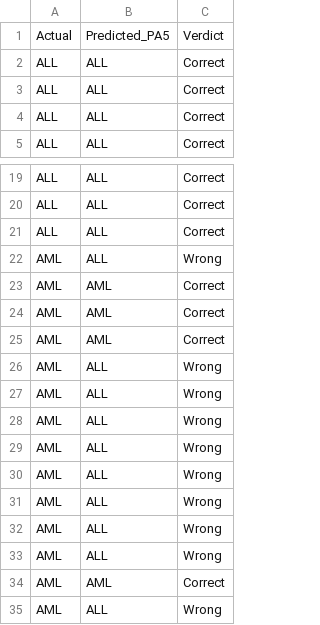
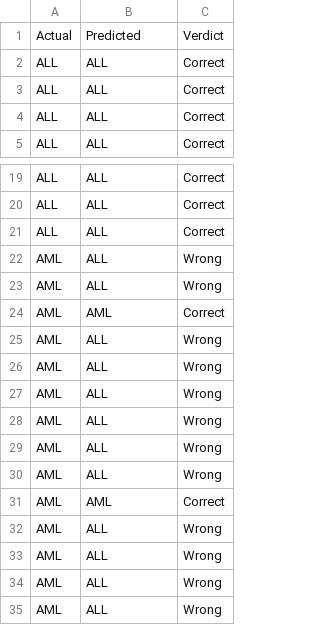
Before and after one commit to BachVy/GENE, a CSV file: results/Golub/detailed_predictions_pa5.csv, drawn as a sheet; only a part is shown, gaps mark what is left out.

```diff
--- a/results/Golub/detailed_predictions_pa5.csv
+++ b/results/Golub/detailed_predictions_pa5.csv
@@ -1,2 +1,2 @@
-Actual,Predicted_PA5,Verdict
+Actual,Predicted,Verdict
 ALL,ALL,Correct
@@ -22,4 +22,3 @@ ALL,ALL,Correct
 AML,ALL,Wrong
-AML,AML,Correct
-AML,AML,Correct
+AML,ALL,Wrong
 AML,AML,Correct
@@ -31,5 +30,6 @@ AML,ALL,Wrong
 AML,ALL,Wrong
+AML,AML,Correct
 AML,ALL,Wrong
 AML,ALL,Wrong
-AML,AML,Correct
+AML,ALL,Wrong
 AML,ALL,Wrong
```
Also changed, not shown: results/Golub/detailed_predictions.csv, results/Golub/selected_genes_list.csv, 30 other files.
